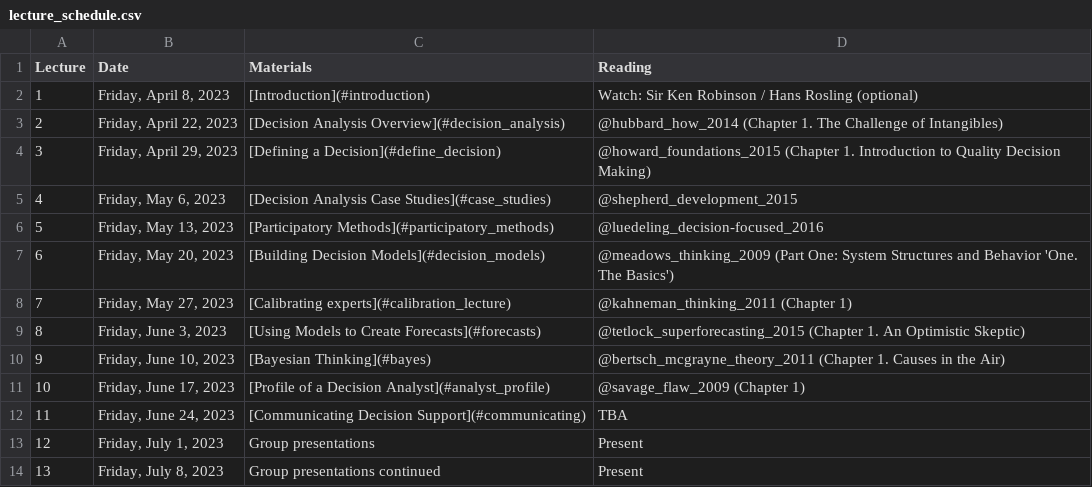
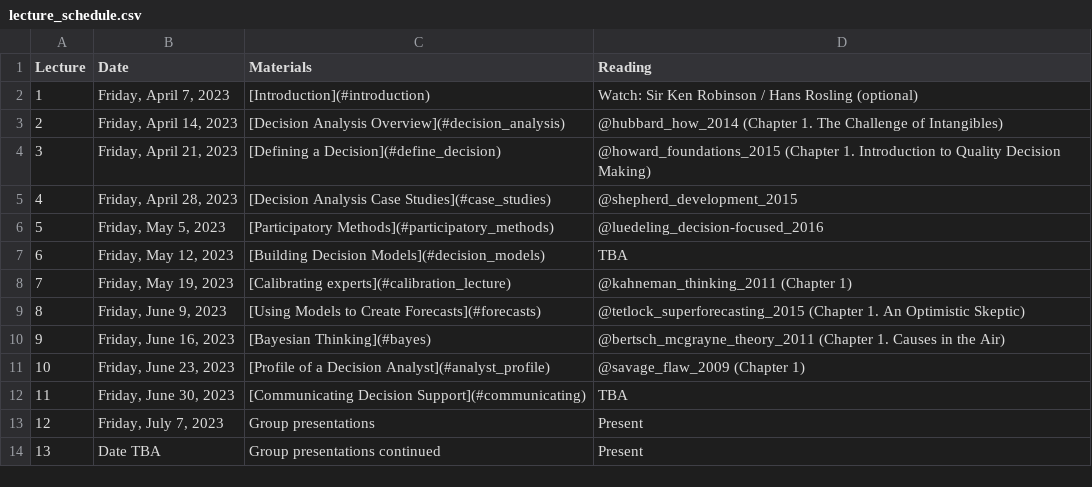
Before and after one commit to CWWhitney/Decision_Analysis_Course, a CSV file: lecture_schedule.csv, drawn as a sheet.

Commit message:
Update schedule and remove some readings... Clarify the lecture schedule with dates from 2023

```diff
--- a/lecture_schedule.csv
+++ b/lecture_schedule.csv
@@ -1,14 +1,14 @@
 Lecture,Date,Materials,Reading
-1,"Friday, April 8, 2023",[Introduction](#introduction),Watch: Sir Ken Robinson / Hans Rosling (optional)
-2,"Friday, April 22, 2023",[Decision Analysis Overview](#decision_analysis),@hubbard_how_2014 (Chapter 1. The Challenge of Intangibles)
-3,"Friday, April 29, 2023",[Defining a Decision](#define_decision),@howard_foundations_2015 (Chapter 1. Introduction to Quality Decision Making)
-4,"Friday, May 6, 2023",[Decision Analysis Case Studies](#case_studies),@shepherd_development_2015
-5,"Friday, May 13, 2023",[Participatory Methods](#participatory_methods),@luedeling_decision-focused_2016
-6,"Friday, May 20, 2023",[Building Decision Models](#decision_models),@meadows_thinking_2009 (Part One: System Structures and Behavior 'One. The Basics')
-7,"Friday, May 27, 2023",[Calibrating experts](#calibration_lecture),@kahneman_thinking_2011 (Chapter 1)
-8,"Friday, June 3, 2023",[Using Models to Create Forecasts](#forecasts),@tetlock_superforecasting_2015 (Chapter 1. An Optimistic Skeptic)
-9,"Friday, June 10, 2023",[Bayesian Thinking](#bayes),@bertsch_mcgrayne_theory_2011 (Chapter 1. Causes in the Air)
-10,"Friday, June 17, 2023",[Profile of a Decision Analyst](#analyst_profile),@savage_flaw_2009 (Chapter 1)
-11,"Friday, June 24, 2023",[Communicating Decision Support](#communicating),TBA
-12,"Friday, July 1, 2023",Group presentations,Present
-13,"Friday, July 8, 2023",Group presentations continued,Present
+1,"Friday, April 7, 2023",[Introduction](#introduction),Watch: Sir Ken Robinson / Hans Rosling (optional)
+2,"Friday, April 14, 2023",[Decision Analysis Overview](#decision_analysis),@hubbard_how_2014 (Chapter 1. The Challenge of Intangibles)
+3,"Friday, April 21, 2023",[Defining a Decision](#define_decision),@howard_foundations_2015 (Chapter 1. Introduction to Quality Decision Making)
+4,"Friday, April 28, 2023",[Decision Analysis Case Studies](#case_studies),@shepherd_development_2015
+5,"Friday, May 5, 2023",[Participatory Methods](#participatory_methods),@luedeling_decision-focused_2016
+6,"Friday, May 12, 2023",[Building Decision Models](#decision_models),TBA
+7,"Friday, May 19, 2023",[Calibrating experts](#calibration_lecture),@kahneman_thinking_2011 (Chapter 1)
+8,"Friday, June 9, 2023",[Using Models to Create Forecasts](#forecasts),@tetlock_superforecasting_2015 (Chapter 1. An Optimistic Skeptic)
+9,"Friday, June 16, 2023",[Bayesian Thinking](#bayes),@bertsch_mcgrayne_theory_2011 (Chapter 1. Causes in the Air)
+10,"Friday, June 23, 2023",[Profile of a Decision Analyst](#analyst_profile),@savage_flaw_2009 (Chapter 1)
+11,"Friday, June 30, 2023",[Communicating Decision Support](#communicating),TBA
+12,"Friday, July 7, 2023",Group presentations,Present
+13,Date TBA,Group presentations continued,Present
```
Also changed, not shown: seminar_schedule.csv.
